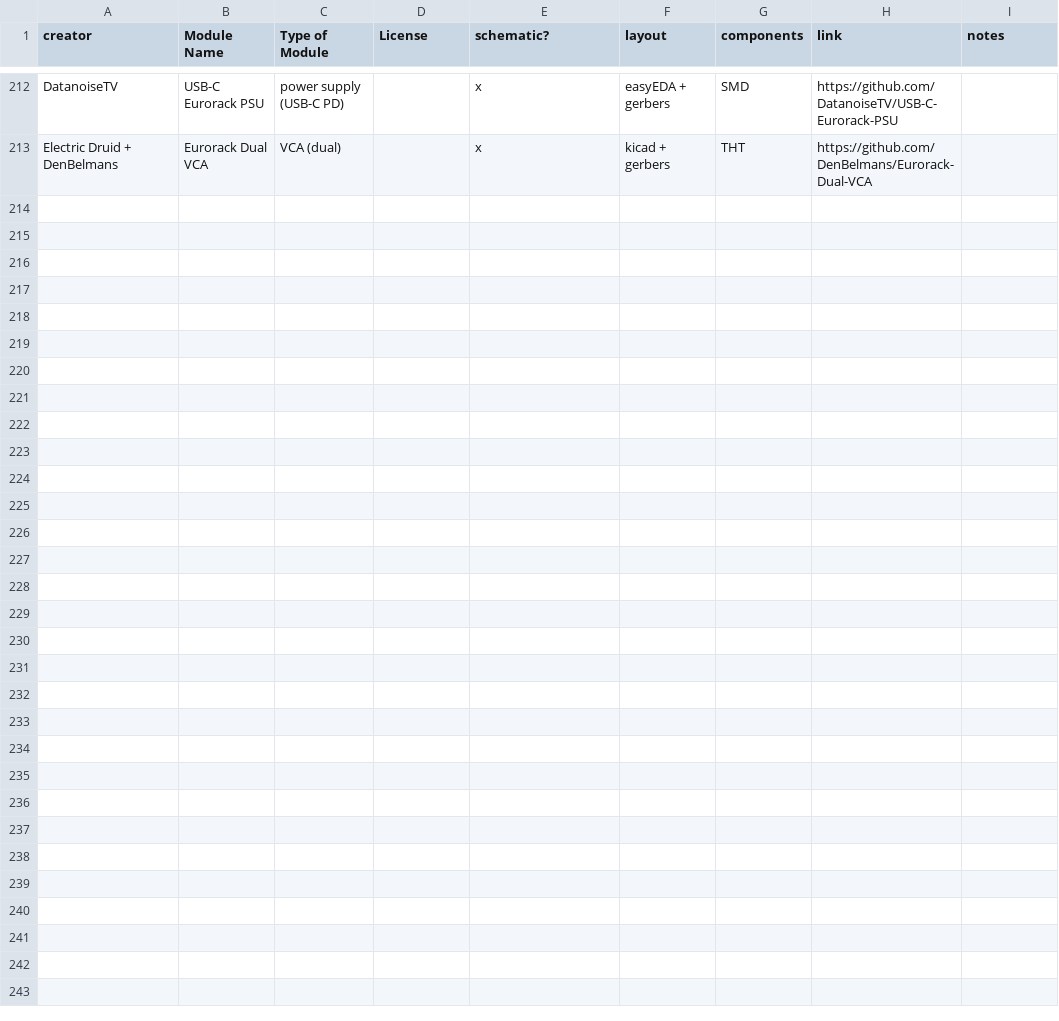
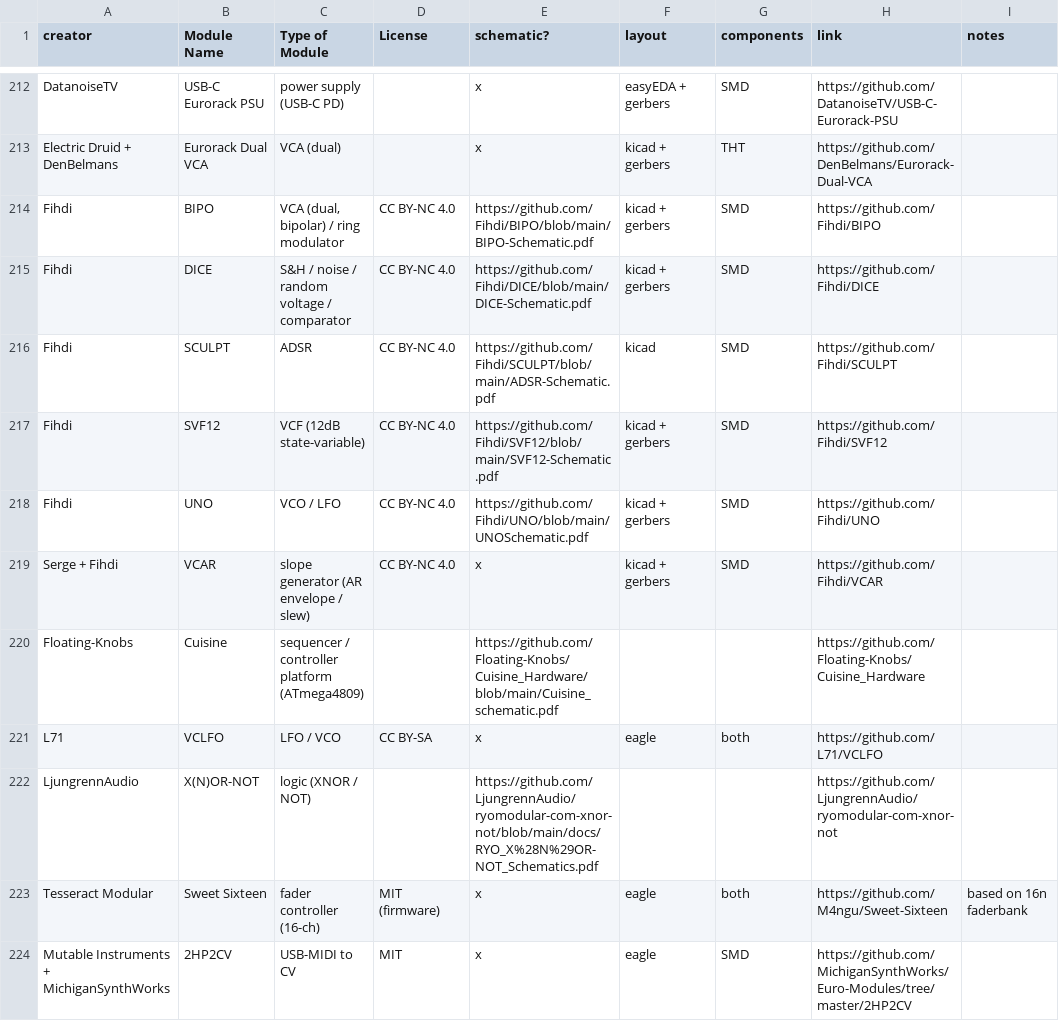
Before and after one commit to daaaaaaaaaniel/my-awesome-eurorack, a CSV file: eurorack-open-source.csv, drawn as a sheet; only a part is shown, gaps mark what is left out.

```diff
--- a/eurorack-open-source.csv
+++ b/eurorack-open-source.csv
@@ -214 +214,12 @@ DatanoiseTV,USB-C Eurorack PSU,power supply (USB-C PD),,x,easyEDA + gerbers,SMD,
 Electric Druid + DenBelmans,Eurorack Dual VCA,VCA (dual),,x,kicad + gerbers,THT,https://github.com/DenBelmans/Eurorack-Dual-VCA,
+Fihdi,BIPO,"VCA (dual, bipolar) / ring modulator",CC BY-NC 4.0,https://github.com/Fihdi/BIPO/blob/main/BIPO-Schematic.pdf,kicad + gerbers,SMD,https://github.com/Fihdi/BIPO,
+Fihdi,DICE,S&H / noise / random voltage / comparator,CC BY-NC 4.0,https://github.com/Fihdi/DICE/blob/main/DICE-Schematic.pdf,kicad + gerbers,SMD,https://github.com/Fihdi/DICE,
+Fihdi,SCULPT,ADSR,CC BY-NC 4.0,https://github.com/Fihdi/SCULPT/blob/main/ADSR-Schematic.pdf,kicad,SMD,https://github.com/Fihdi/SCULPT,
+Fihdi,SVF12,VCF (12dB state-variable),CC BY-NC 4.0,https://github.com/Fihdi/SVF12/blob/main/SVF12-Schematic.pdf,kicad + gerbers,SMD,https://github.com/Fihdi/SVF12,
+Fihdi,UNO,VCO / LFO,CC BY-NC 4.0,https://github.com/Fihdi/UNO/blob/main/UNOSchematic.pdf,kicad + gerbers,SMD,https://github.com/Fihdi/UNO,
+Serge + Fihdi,VCAR,slope generator (AR envelope / slew),CC BY-NC 4.0,x,kicad + gerbers,SMD,https://github.com/Fihdi/VCAR,
+Floating-Knobs,Cuisine,sequencer / controller platform (ATmega4809),,https://github.com/Floating-Knobs/Cuisine_Hardware/blob/main/Cuisine_schematic.pdf,,,https://github.com/Floating-Knobs/Cuisine_Hardware,
+L71,VCLFO,LFO / VCO,CC BY-SA,x,eagle,both,https://github.com/L71/VCLFO,
+LjungrennAudio,X(N)OR-NOT,logic (XNOR / NOT),,https://github.com/LjungrennAudio/ryomodular-com-xnor-not/blob/main/docs/RYO_X%28N%29OR-NOT_Schematics.pdf,,,https://github.com/LjungrennAudio/ryomodular-com-xnor-not,
+Tesseract Modular,Sweet Sixteen,fader controller (16-ch),MIT (firmware),x,eagle,both,https://github.com/M4ngu/Sweet-Sixteen,based on 16n faderbank
+Mutable Instruments + MichiganSynthWorks,2HP2CV,USB-MIDI to CV,MIT,x,eagle,SMD,https://github.com/MichiganSynthWorks/Euro-Modules/tree/master/2HP2CV,
```
Also changed, not shown: data/modules.tsv, data/runlist.tsv, 6 other files.
